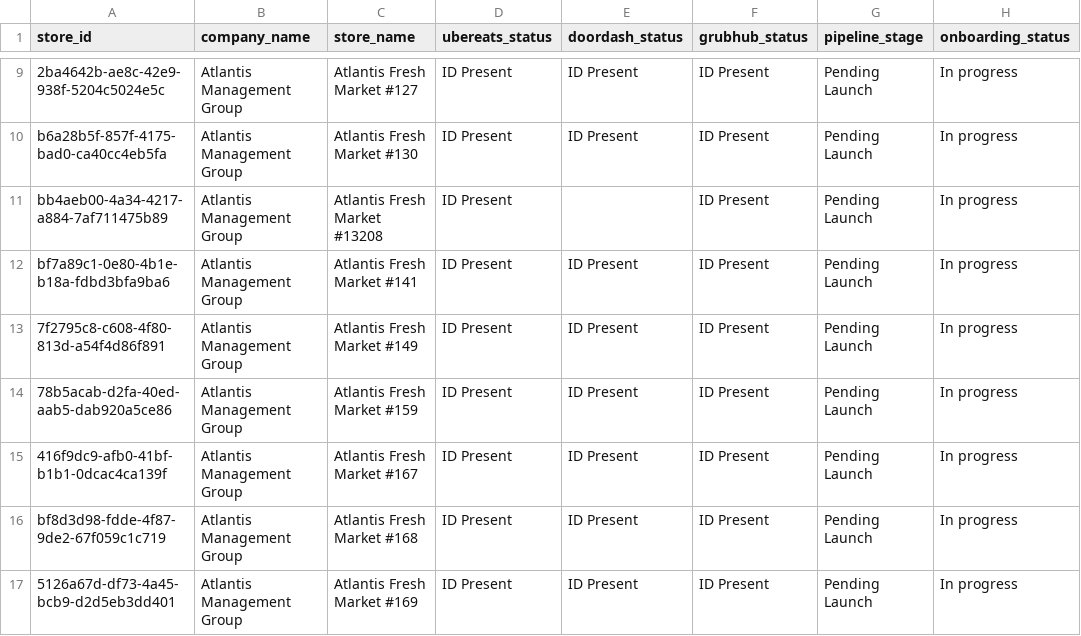
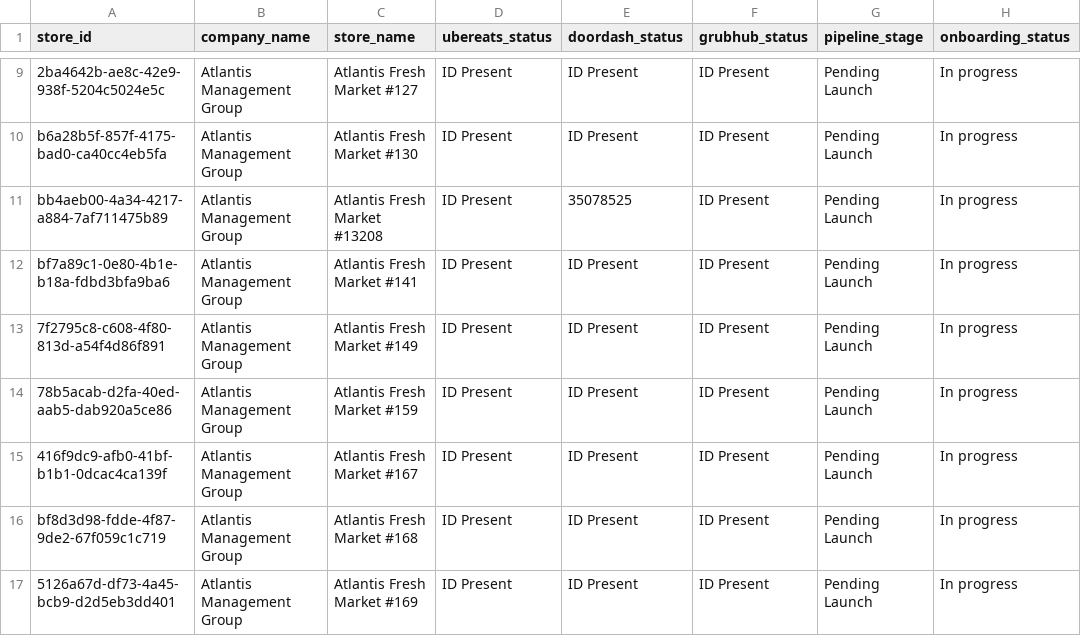
Before and after one commit to bradbishop1978/dsp-id-tracker, a CSV file: dsp_status_report.csv, drawn as a sheet; only a part is shown, gaps mark what is left out; the diff covers the shown part only; the diff names each change by its address in the sheet, - before the commit and + after, or states it on an @@ line.

```diff
--- a/dsp_status_report.csv
+++ b/dsp_status_report.csv
-E11 (doordash_status): (empty)
+E11 (doordash_status): 35078525
```
Also changed, not shown: 20 edited cells elsewhere in this file.
